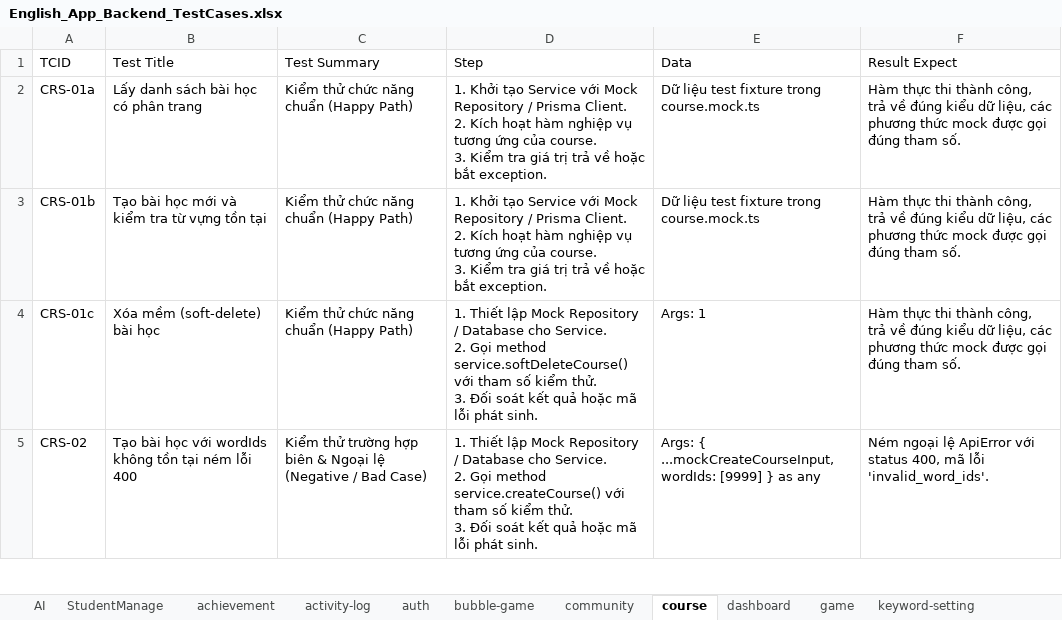
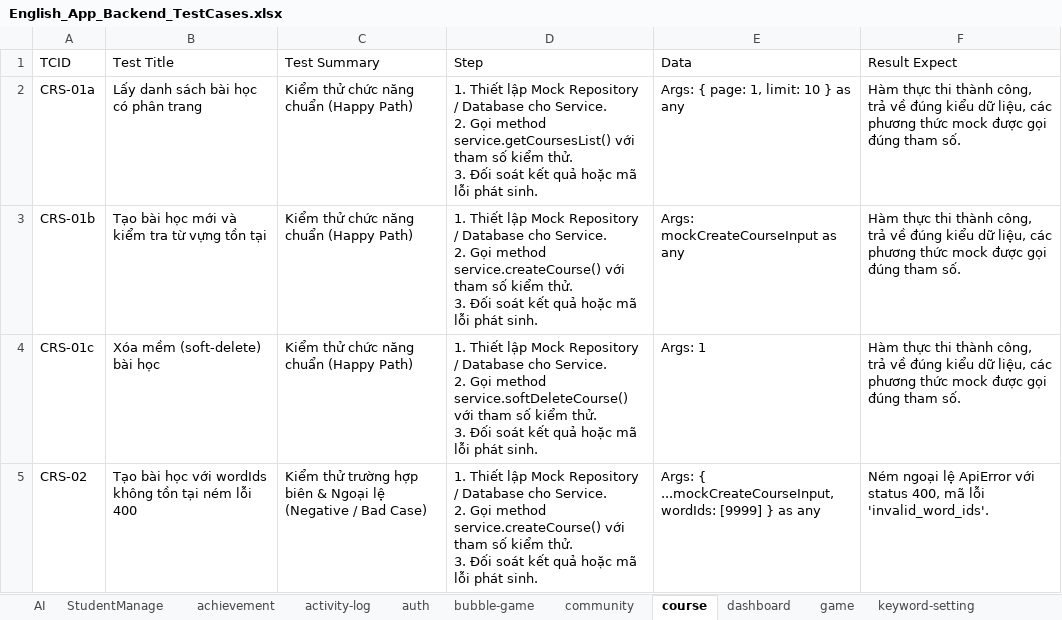
Before and after one commit to DaoThanhTrong23/English-App, an Excel workbook: English_App_Backend_TestCases.xlsx, sheet course, drawn as a sheet; only a part is shown; values as stored, in another font and other column widths than the file's, no borders; ↵ is a line break in a cell; the diff covers the shown part only; the diff names each change by its address in the sheet, - before the commit and + after, or states it on an @@ line.

Commit message:
feat (test): thêm 1 nùi test case hog liệt kê hết dược

```diff
--- a/English_App_Backend_TestCases.xlsx (sheet course)
+++ b/English_App_Backend_TestCases.xlsx (sheet course)
-D2 (Step): 1. Khởi tạo Service với Mock Repository / Prisma Client. ↵ 2. Kích hoạt hàm nghiệp vụ tương ứng của course. ↵ 3. Kiểm tra giá trị trả về hoặc bắt exception.
+D2 (Step): 1. Thiết lập Mock Repository / Database cho Service. ↵ 2. Gọi method service.getCoursesList() với tham số kiểm thử. ↵ 3. Đối soát kết quả hoặc mã lỗi phát sinh.
-E2 (Data): Dữ liệu test fixture trong course.mock.ts
+E2 (Data): Args: { page: 1, limit: 10 } as any
-D3 (Step): 1. Khởi tạo Service với Mock Repository / Prisma Client. ↵ 2. Kích hoạt hàm nghiệp vụ tương ứng của course. ↵ 3. Kiểm tra giá trị trả về hoặc bắt exception.
+D3 (Step): 1. Thiết lập Mock Repository / Database cho Service. ↵ 2. Gọi method service.createCourse() với tham số kiểm thử. ↵ 3. Đối soát kết quả hoặc mã lỗi phát sinh.
-E3 (Data): Dữ liệu test fixture trong course.mock.ts
+E3 (Data): Args: mockCreateCourseInput as any
```
Also changed, not shown: 5 edited cells elsewhere in this sheet, sheet StudentManage, sheet achievement, sheet auth, sheet activity-log, sheet student-vocabulary, sheet bubble-game, 17 more sheets, 15 other files.
